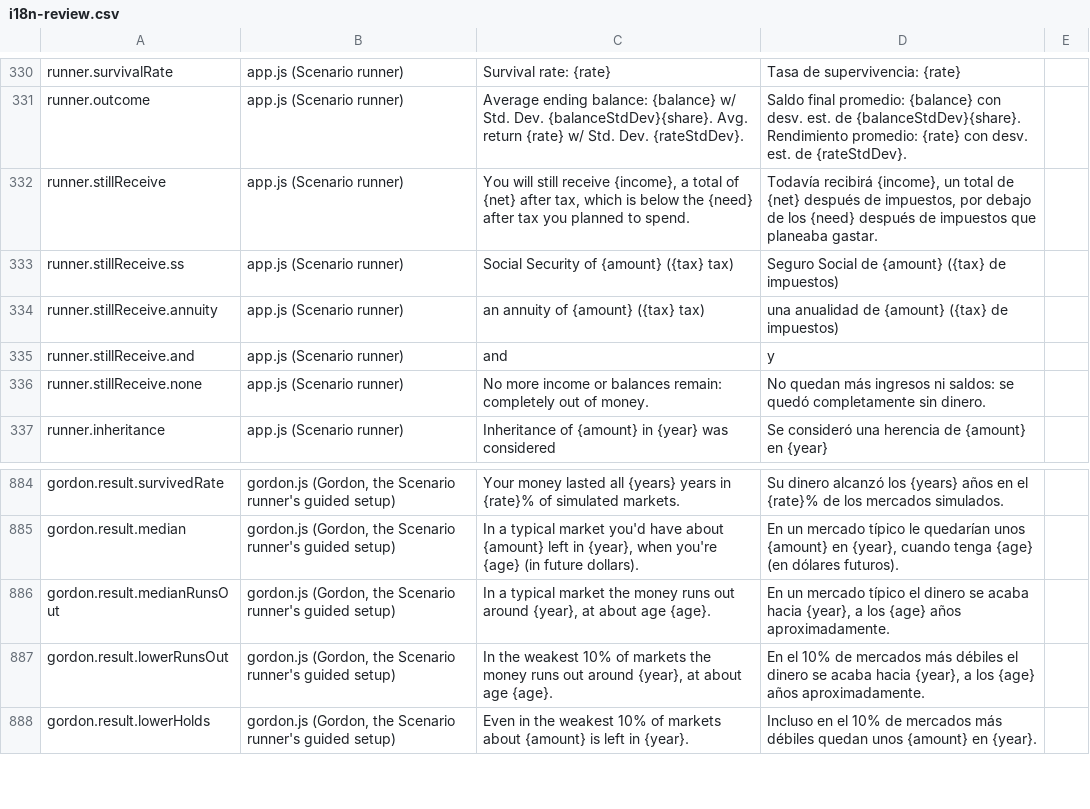
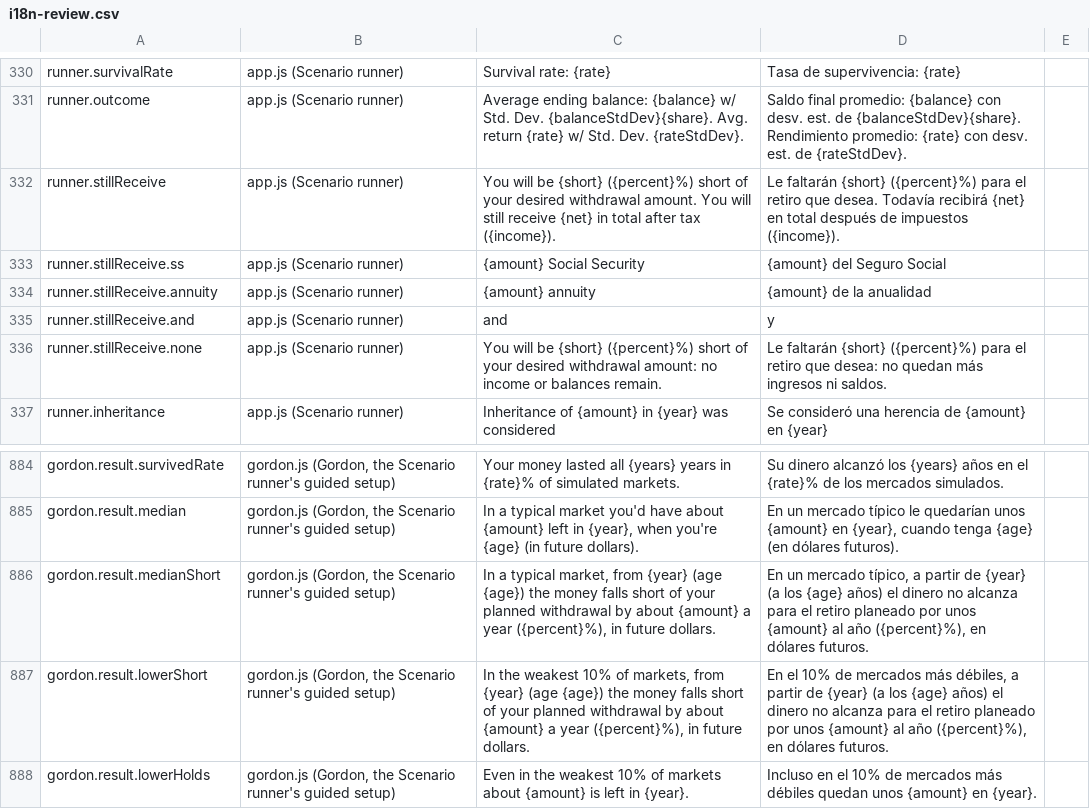
Before and after one commit to esscott1/MonteCarlo, a CSV file: docs/i18n-review.csv, drawn as a sheet; only a part is shown, gaps mark what is left out.

```diff
--- a/docs/i18n-review.csv
+++ b/docs/i18n-review.csv
@@ -331,7 +331,7 @@
 "runner.outcome","app.js (Scenario runner)","Average ending balance: {balance} w/ Std. Dev. {balanceStdDev}{share}. Avg. return {rate} w/ Std. Dev. {rateStdDev}.","Saldo final promedio: {balance} con desv. est. de {balanceStdDev}{share}. Rendimiento promedio: {rate} con desv. est. de {rateStdDev}.",""
-"runner.stillReceive","app.js (Scenario runner)","You will still receive {income}, a total of {net} after tax, which is below the {need} after tax you planned to spend.","Todavía recibirá {income}, un total de {net} después de impuestos, por debajo de los {need} después de impuestos que planeaba gastar.",""
-"runner.stillReceive.ss","app.js (Scenario runner)","Social Security of {amount} ({tax} tax)","Seguro Social de {amount} ({tax} de impuestos)",""
-"runner.stillReceive.annuity","app.js (Scenario runner)","an annuity of {amount} ({tax} tax)","una anualidad de {amount} ({tax} de impuestos)",""
+"runner.stillReceive","app.js (Scenario runner)","You will be {short} ({percent}%) short of your desired withdrawal amount. You will still receive {net} in total after tax ({income}).","Le faltarán {short} ({percent}%) para el retiro que desea. Todavía recibirá {net} en total después de impuestos ({income}).",""
+"runner.stillReceive.ss","app.js (Scenario runner)","{amount} Social Security","{amount} del Seguro Social",""
+"runner.stillReceive.annuity","app.js (Scenario runner)","{amount} annuity","{amount} de la anualidad",""
 "runner.stillReceive.and","app.js (Scenario runner)"," and "," y ",""
-"runner.stillReceive.none","app.js (Scenario runner)","No more income or balances remain: completely out of money.","No quedan más ingresos ni saldos: se quedó completamente sin dinero.",""
+"runner.stillReceive.none","app.js (Scenario runner)","You will be {short} ({percent}%) short of your desired withdrawal amount: no income or balances remain.","Le faltarán {short} ({percent}%) para el retiro que desea: no quedan más ingresos ni saldos.",""
 "runner.inheritance","app.js (Scenario runner)","Inheritance of {amount} in {year} was considered","Se consideró una herencia de {amount} en {year}",""
@@ -885,4 +885,4 @@
 "gordon.result.median","gordon.js (Gordon, the Scenario runner's guided setup)","In a typical market you'd have about {amount} left in {year}, when you're {age} (in future dollars).","En un mercado típico le quedarían unos {amount} en {year}, cuando tenga {age} (en dólares futuros).",""
-"gordon.result.medianRunsOut","gordon.js (Gordon, the Scenario runner's guided setup)","In a typical market the money runs out around {year}, at about age {age}.","En un mercado típico el dinero se acaba hacia {year}, a los {age} años aproximadamente.",""
-"gordon.result.lowerRunsOut","gordon.js (Gordon, the Scenario runner's guided setup)","In the weakest 10% of markets the money runs out around {year}, at about age {age}.","En el 10% de mercados más débiles el dinero se acaba hacia {year}, a los {age} años aproximadamente.",""
+"gordon.result.medianShort","gordon.js (Gordon, the Scenario runner's guided setup)","In a typical market, from {year} (age {age}) the money falls short of your planned withdrawal by about {amount} a year ({percent}%), in future dollars.","En un mercado típico, a partir de {year} (a los {age} años) el dinero no alcanza para el retiro planeado por unos {amount} al año ({percent}%), en dólares futuros.",""
+"gordon.result.lowerShort","gordon.js (Gordon, the Scenario runner's guided setup)","In the weakest 10% of markets, from {year} (age {age}) the money falls short of your planned withdrawal by about {amount} a year ({percent}%), in future dollars.","En el 10% de mercados más débiles, a partir de {year} (a los {age} años) el dinero no alcanza para el retiro planeado por unos {amount} al año ({percent}%), en dólares futuros.",""
 "gordon.result.lowerHolds","gordon.js (Gordon, the Scenario runner's guided setup)","Even in the weakest 10% of markets about {amount} is left in {year}.","Incluso en el 10% de mercados más débiles quedan unos {amount} en {year}.",""
```
Also changed, not shown: 8 other files.
